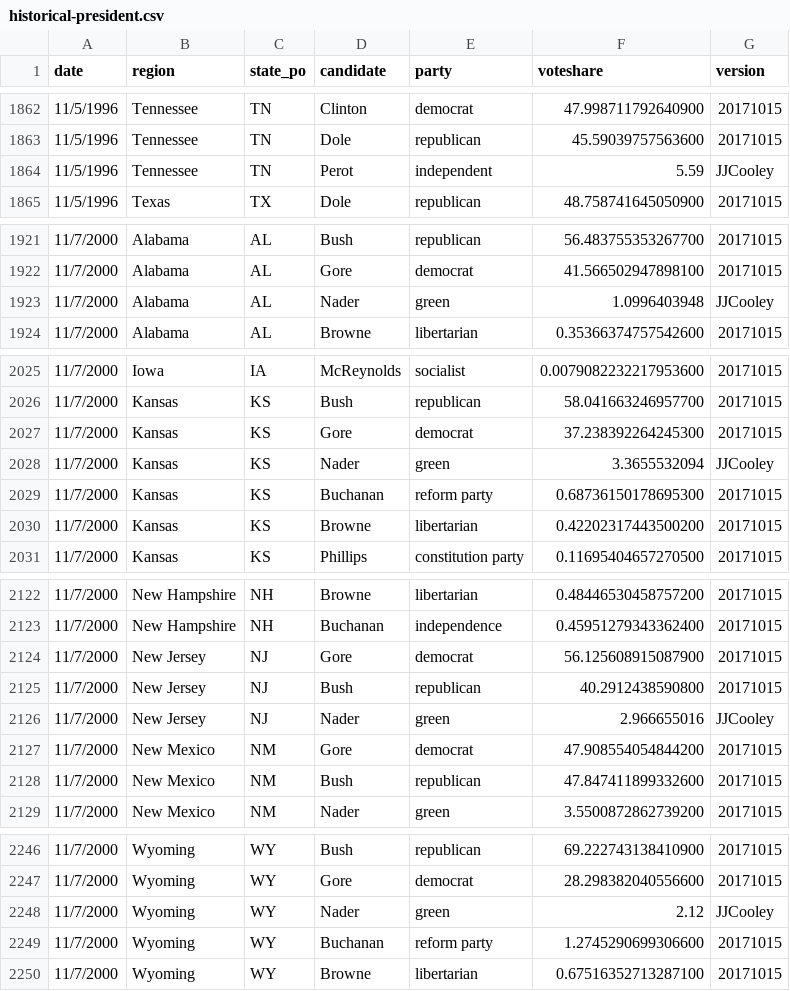
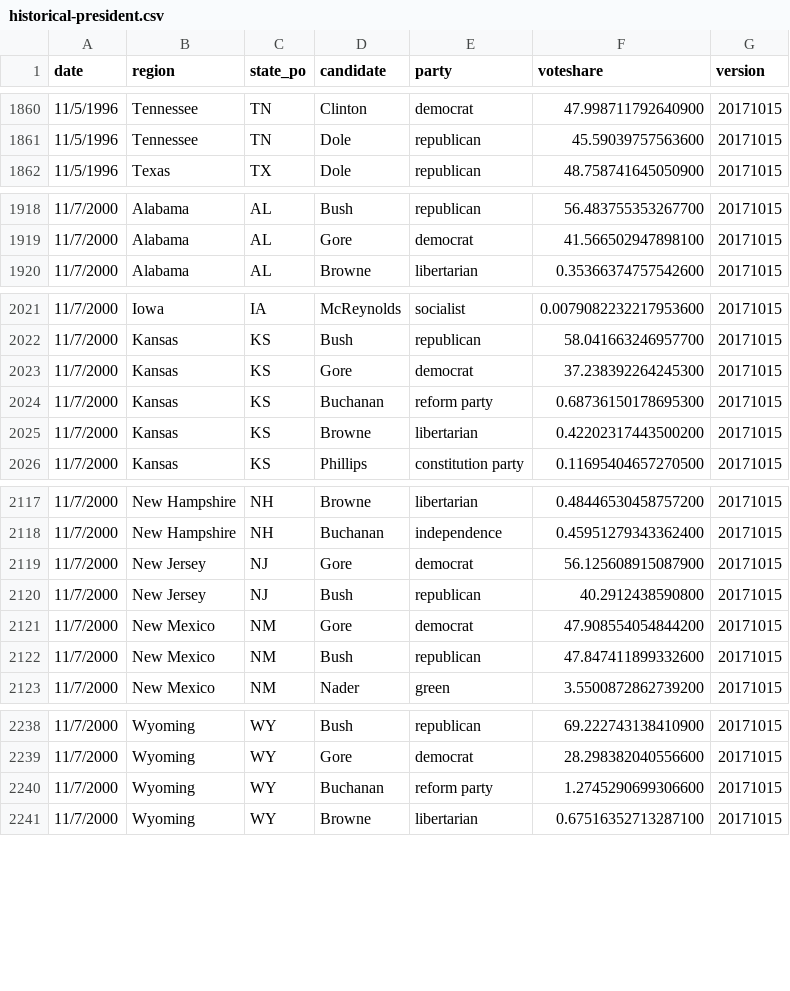
Before and after one commit to jacksonjude/USA-Election-Map, a CSV file: csv-sources/historical-president.csv, drawn as a sheet; only a part is shown, gaps mark what is left out; removed rows and columns are numbered as before the commit, all else as after; the diff covers the shown part only; the diff names each change by its address in the sheet, - before the commit and + after, or states it on an @@ line.

```diff
--- a/csv-sources/historical-president.csv
+++ b/csv-sources/historical-president.csv
-row 1864: 11/5/1996 | Tennessee | TN | Perot | independent | 5.59 | JJCooley
-row 1923: 11/7/2000 | Alabama | AL | Nader | green | 1.0996403948 | JJCooley
-row 2028: 11/7/2000 | Kansas | KS | Nader | green | 3.3655532094 | JJCooley
-row 2126: 11/7/2000 | New Jersey | NJ | Nader | green | 2.966655016 | JJCooley
-row 2248: 11/7/2000 | Wyoming | WY | Nader | green | 2.12 | JJCooley
```
Also changed, not shown: 1 added row, 7 removed rows and 4 edited cells elsewhere in this file.
